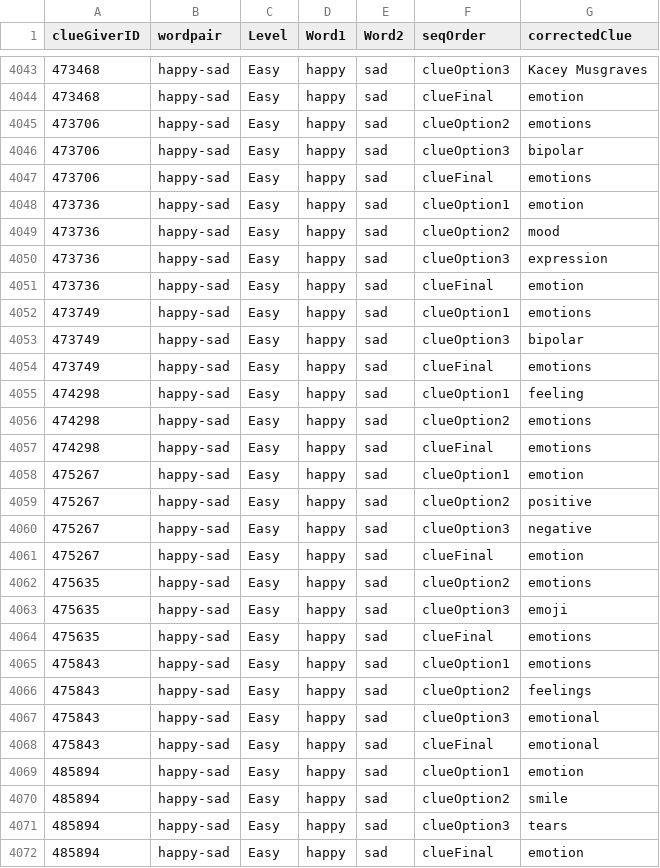
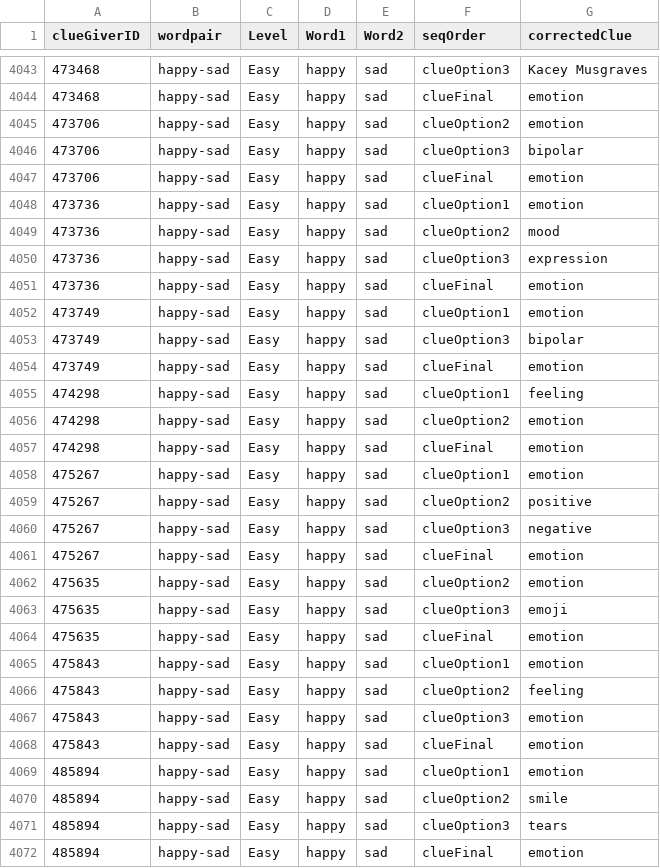
Before and after one commit to hawkrobe/lexical-search-and-pragmatics, a CSV file: data/exp1/cleaned.csv (was data/exp1/exp1-cleaned.csv), drawn as a sheet; only a part is shown, gaps mark what is left out; the diff covers the shown part only.

```diff
--- a/data/exp1/exp1-cleaned.csv
+++ b/data/exp1/cleaned.csv
@@ -4044,5 +4044,5 @@ clueGiverID,wordpair,Level,Word1,Word2,seqOrder,correctedClue
 473468,happy-sad,Easy,happy,sad,clueFinal,emotion
-473706,happy-sad,Easy,happy,sad,clueOption2,emotions
+473706,happy-sad,Easy,happy,sad,clueOption2,emotion
 473706,happy-sad,Easy,happy,sad,clueOption3,bipolar
-473706,happy-sad,Easy,happy,sad,clueFinal,emotions
+473706,happy-sad,Easy,happy,sad,clueFinal,emotion
 473736,happy-sad,Easy,happy,sad,clueOption1,emotion
@@ -4051,8 +4051,8 @@ clueGiverID,wordpair,Level,Word1,Word2,seqOrder,correctedClue
 473736,happy-sad,Easy,happy,sad,clueFinal,emotion
-473749,happy-sad,Easy,happy,sad,clueOption1,emotions
+473749,happy-sad,Easy,happy,sad,clueOption1,emotion
 473749,happy-sad,Easy,happy,sad,clueOption3,bipolar
-473749,happy-sad,Easy,happy,sad,clueFinal,emotions
+473749,happy-sad,Easy,happy,sad,clueFinal,emotion
 474298,happy-sad,Easy,happy,sad,clueOption1,feeling
-474298,happy-sad,Easy,happy,sad,clueOption2,emotions
-474298,happy-sad,Easy,happy,sad,clueFinal,emotions
+474298,happy-sad,Easy,happy,sad,clueOption2,emotion
+474298,happy-sad,Easy,happy,sad,clueFinal,emotion
 475267,happy-sad,Easy,happy,sad,clueOption1,emotion
@@ -4061,9 +4061,9 @@ clueGiverID,wordpair,Level,Word1,Word2,seqOrder,correctedClue
 475267,happy-sad,Easy,happy,sad,clueFinal,emotion
-475635,happy-sad,Easy,happy,sad,clueOption2,emotions
+475635,happy-sad,Easy,happy,sad,clueOption2,emotion
 475635,happy-sad,Easy,happy,sad,clueOption3,emoji
-475635,happy-sad,Easy,happy,sad,clueFinal,emotions
-475843,happy-sad,Easy,happy,sad,clueOption1,emotions
-475843,happy-sad,Easy,happy,sad,clueOption2,feelings
-475843,happy-sad,Easy,happy,sad,clueOption3,emotional
-475843,happy-sad,Easy,happy,sad,clueFinal,emotional
+475635,happy-sad,Easy,happy,sad,clueFinal,emotion
+475843,happy-sad,Easy,happy,sad,clueOption1,emotion
+475843,happy-sad,Easy,happy,sad,clueOption2,feeling
+475843,happy-sad,Easy,happy,sad,clueOption3,emotion
+475843,happy-sad,Easy,happy,sad,clueFinal,emotion
 485894,happy-sad,Easy,happy,sad,clueOption1,emotion
```
Also changed, not shown: 59 edited cells elsewhere in this file, 4 other files.
